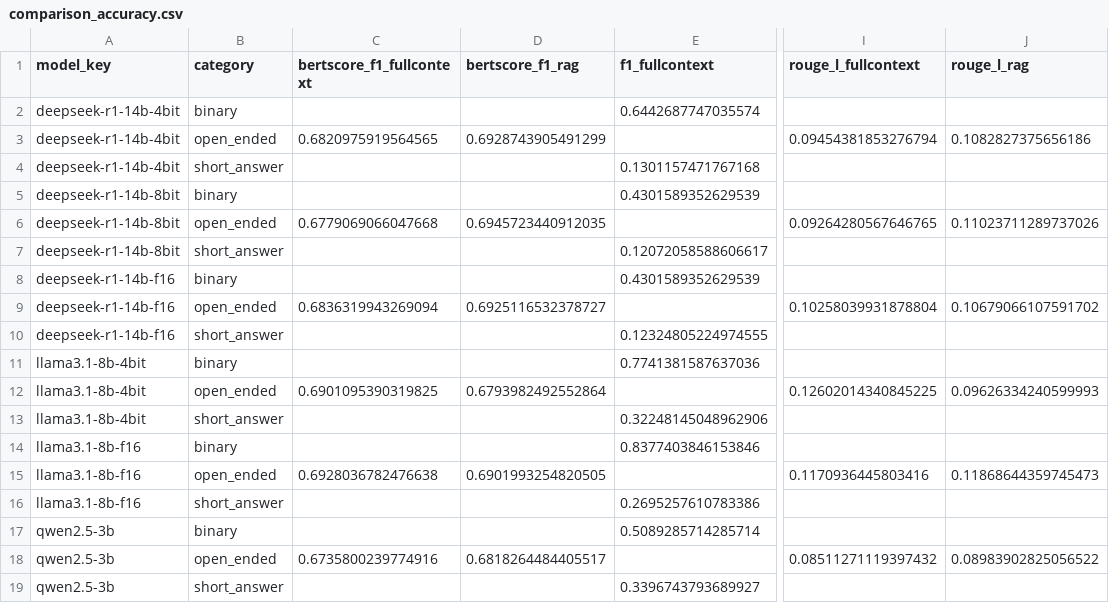
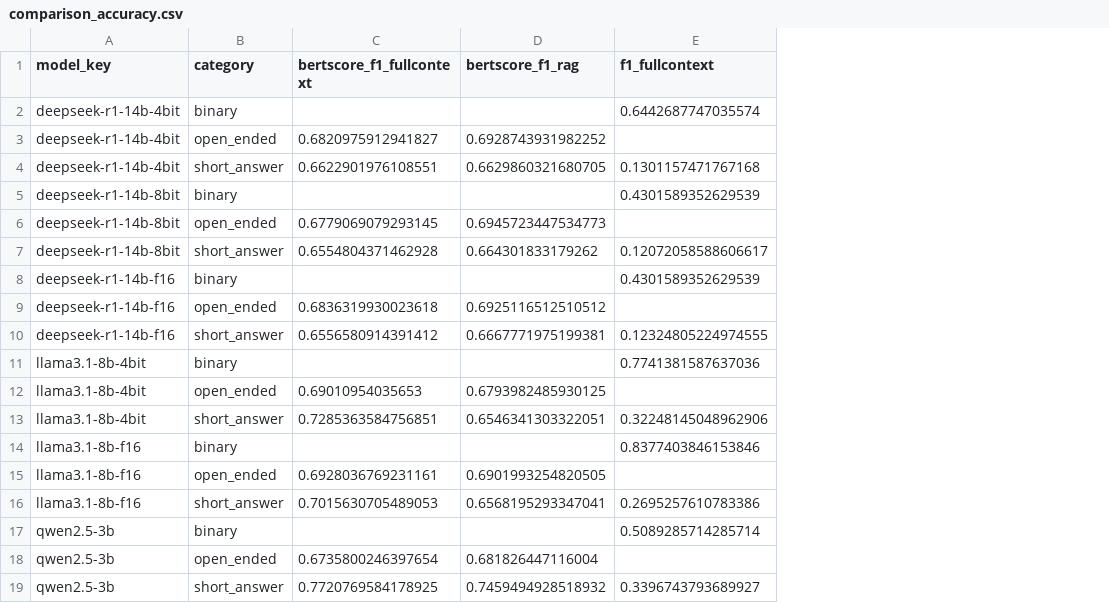
Before and after one commit to K-lobiTo/LLMs-profiling, a CSV file: paper/data/comparison_accuracy.csv, drawn as a sheet; only a part is shown, gaps mark what is left out; the diff names each change by its address in the sheet, - before the commit and + after, or states it on an @@ line.

Commit message:
add BertScore as short-answer evaluation metric & remove Rouge-L for Open-ended

```diff
--- a/paper/data/comparison_accuracy.csv
+++ b/paper/data/comparison_accuracy.csv
-column I (rouge_l_fullcontext), rows 3-18: 0.09454381853276794 |  |  | 0.09264280567646765 |  |  | 0.10258039931878804 |  |  | 0.12602014340845225 |  |  | 0.1170936445803416 |  |  | 0.08511271119397432
-column J (rouge_l_rag), rows 3-18: 0.1082827375656186 |  |  | 0.11023711289737026 |  |  | 0.10679066107591702 |  |  | 0.09626334240599993 |  |  | 0.11868644359745473 |  |  | 0.08983902825056522
-C3 (bertscore_f1_fullcontext): 0.6820975919564565
+C3 (bertscore_f1_fullcontext): 0.6820975912941827
-D3 (bertscore_f1_rag): 0.6928743905491299
+D3 (bertscore_f1_rag): 0.6928743931982252
-C4 (bertscore_f1_fullcontext): (empty)
+C4 (bertscore_f1_fullcontext): 0.6622901976108551
-D4 (bertscore_f1_rag): (empty)
+D4 (bertscore_f1_rag): 0.6629860321680705
-C6 (bertscore_f1_fullcontext): 0.6779069066047668
+C6 (bertscore_f1_fullcontext): 0.6779069079293145
-D6 (bertscore_f1_rag): 0.6945723440912035
+D6 (bertscore_f1_rag): 0.6945723447534773
-C7 (bertscore_f1_fullcontext): (empty)
+C7 (bertscore_f1_fullcontext): 0.6554804371462928
-D7 (bertscore_f1_rag): (empty)
+D7 (bertscore_f1_rag): 0.664301833179262
-C9 (bertscore_f1_fullcontext): 0.6836319943269094
+C9 (bertscore_f1_fullcontext): 0.6836319930023618
-D9 (bertscore_f1_rag): 0.6925116532378727
+D9 (bertscore_f1_rag): 0.6925116512510512
-C10 (bertscore_f1_fullcontext): (empty)
+C10 (bertscore_f1_fullcontext): 0.6556580914391412
-D10 (bertscore_f1_rag): (empty)
+D10 (bertscore_f1_rag): 0.6667771975199381
-C12 (bertscore_f1_fullcontext): 0.6901095390319825
+C12 (bertscore_f1_fullcontext): 0.69010954035653
-D12 (bertscore_f1_rag): 0.6793982492552864
+D12 (bertscore_f1_rag): 0.6793982485930125
-C13 (bertscore_f1_fullcontext): (empty)
+C13 (bertscore_f1_fullcontext): 0.7285363584756851
-D13 (bertscore_f1_rag): (empty)
+D13 (bertscore_f1_rag): 0.6546341303322051
-C15 (bertscore_f1_fullcontext): 0.6928036782476638
+C15 (bertscore_f1_fullcontext): 0.6928036769231161
-C16 (bertscore_f1_fullcontext): (empty)
+C16 (bertscore_f1_fullcontext): 0.7015630705489053
-D16 (bertscore_f1_rag): (empty)
+D16 (bertscore_f1_rag): 0.6568195293347041
-C18 (bertscore_f1_fullcontext): 0.6735800239774916
+C18 (bertscore_f1_fullcontext): 0.6735800246397654
-D18 (bertscore_f1_rag): 0.6818264484405517
+D18 (bertscore_f1_rag): 0.681826447116004
-C19 (bertscore_f1_fullcontext): (empty)
+C19 (bertscore_f1_fullcontext): 0.7720769584178925
-D19 (bertscore_f1_rag): (empty)
+D19 (bertscore_f1_rag): 0.7459494928518932
```
Also changed, not shown: paper/data/accuracy_by_model_category.csv, results/metrics/accuracy_by_model_category.csv, 4 other files.
